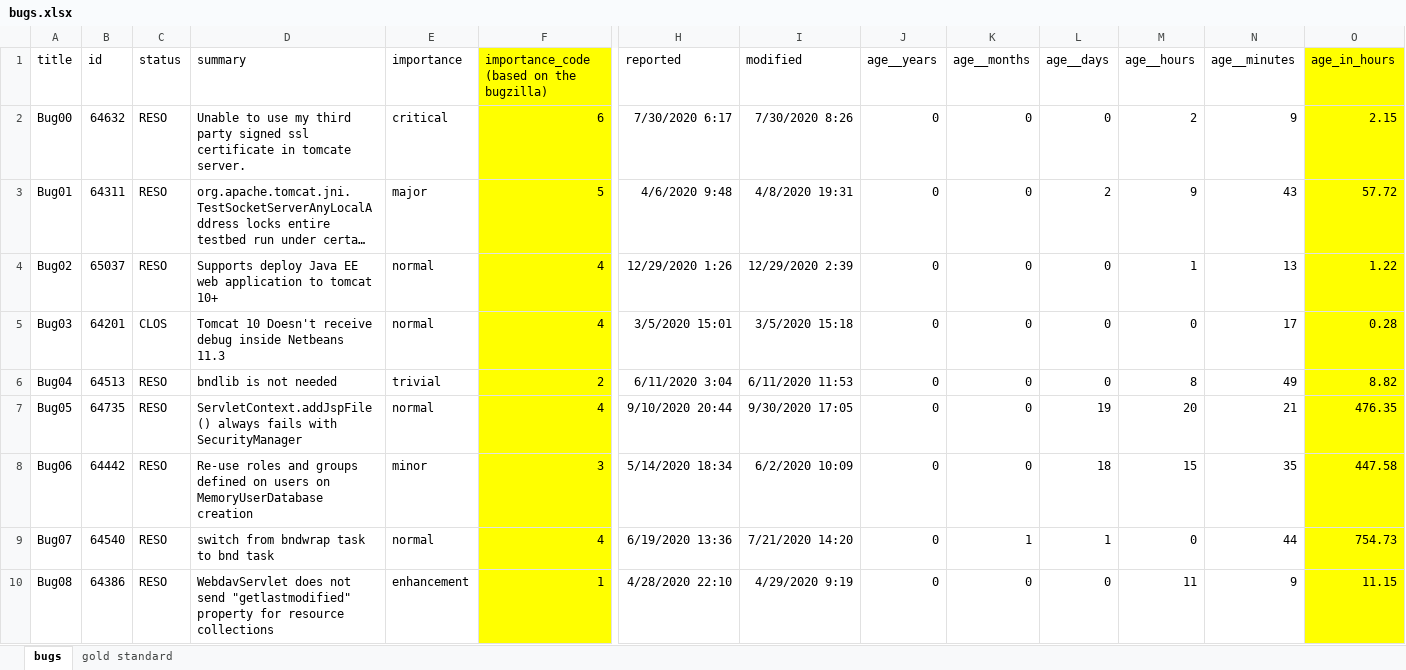
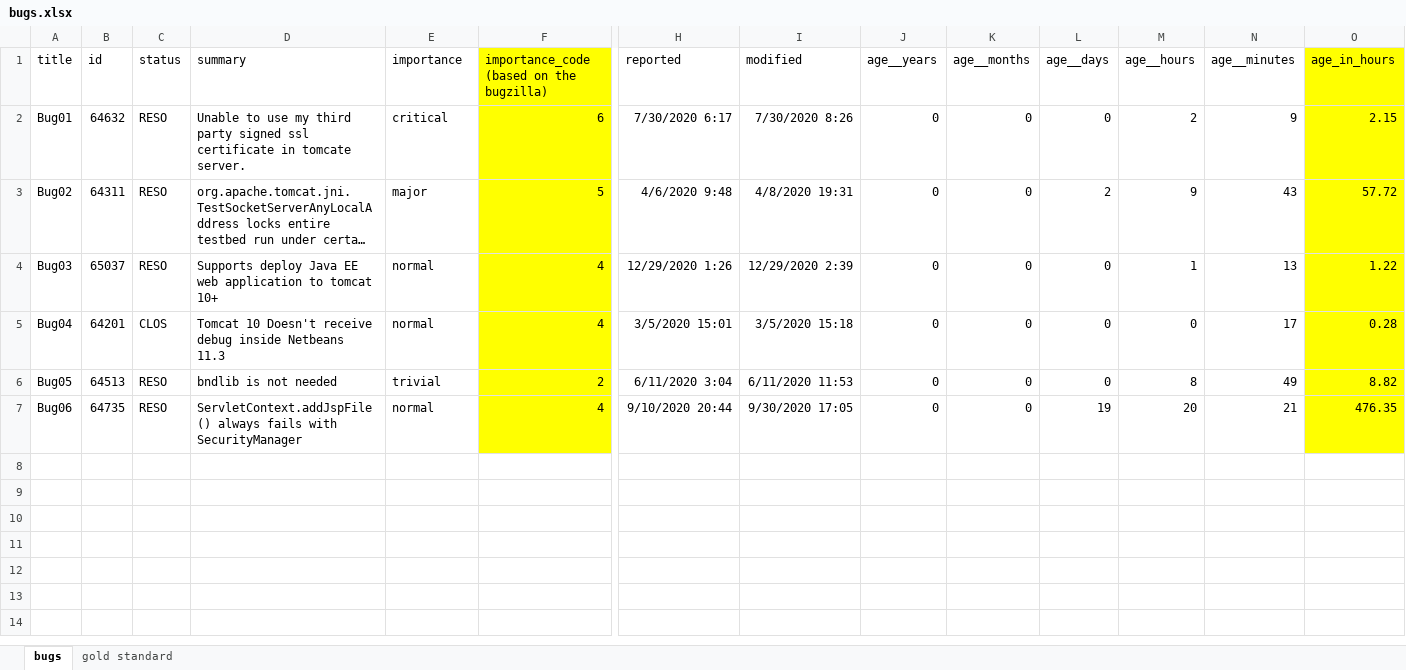
Before and after one commit to Sirwan333/bug-prioritization, an Excel workbook: resourses/dataset/bugs.xlsx, sheet bugs, drawn as a sheet; only a part is shown, gaps mark what is left out; long unchanged cells end in …; values as stored, in another font and other column widths than the file's, no borders; rows hold the shown columns only; the diff names each change by its address in the sheet, - before the commit and + after, or states it on an @@ line.

Commit message:
Added user interaction

```diff
--- a/resourses/dataset/bugs.xlsx (sheet bugs)
+++ b/resourses/dataset/bugs.xlsx (sheet bugs)
-A2 (title): Bug00
+A2 (title): Bug01
-A3 (title): Bug01
+A3 (title): Bug02
-A4 (title): Bug02
+A4 (title): Bug03
-A5 (title): Bug03
+A5 (title): Bug04
-A6 (title): Bug04
+A6 (title): Bug05
-A7 (title): Bug05
+A7 (title): Bug06
-row 8: Bug06 | 64442 | RESO | Re-use roles and groups defined on users on MemoryUserDatabase creation | minor | 3 | 5/14/2020 18:34 | 6/2/2020 10:09 | 0 | 0 | 18 | 15 | 35 | 447.58
-row 9: Bug07 | 64540 | RESO | switch from bndwrap task to bnd task | normal | 4 | 6/19/2020 13:36 | 7/21/2020 14:20 | 0 | 1 | 1 | 0 | 44 | 754.73
-row 10: Bug08 | 64386 | RESO | WebdavServlet does not send "getlastmodified" property for resource collections | enhancement | 1 | 4/28/2020 22:10 | 4/29/2020 9:19 | 0 | 0 | 0 | 11 | 9 | 11.15
```
Also changed, not shown: sheet gold standard, 16 other files.
